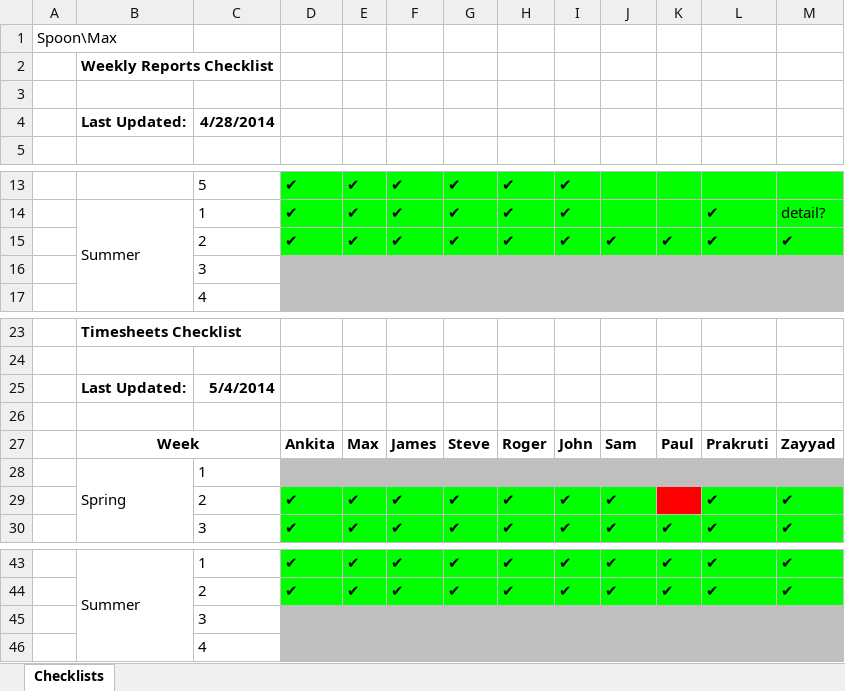
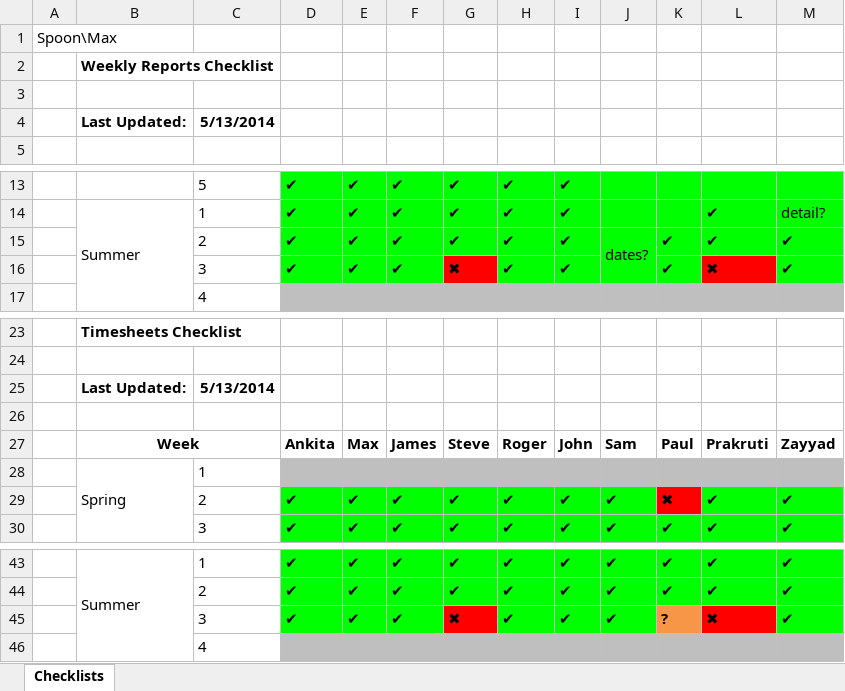
Before and after one commit to john-caine/SWENG, an Excel workbook: Documents/Management/Reports and Timesheets Tracking.xlsx, sheet Checklists, drawn as a sheet; only a part is shown, gaps mark what is left out; values as stored, in another font and other column widths than the file's, no borders; removed rows and columns are numbered as before the commit, all else as after; the diff names each change by its address in the sheet, - before the commit and + after, or states it on an @@ line.

Commit message:
Updated Weekly Reports and Timesheet Tracking
Uploaded Weekly Report and Timesheet for Summer Week 3.
Reviewed timesheets and reports for Summer week 3, updated tracking
documents.

Removed unused tracking document.

```diff
--- a/Documents/Management/Reports and Timesheets Tracking.xlsx (sheet Checklists)
+++ b/Documents/Management/Reports and Timesheets Tracking.xlsx (sheet Checklists)
-C4: 4/28/2014
+C4: 5/13/2014
-J15: ✔
+J15: dates?
+J15:J16 merged
-row 16:  |  | 3
+row 16:  |  | 3 | ✔ | ✔ | ✔ | ✖ | ✔ | ✔ |  | ✔ | ✖ | ✔
-C25: 5/4/2014
+C25: 5/13/2014
-K29: (empty)
+K29: ✖
-row 45:  |  | 3
+row 45:  |  | 3 | ✔ | ✔ | ✔ | ✖ | ✔ | ✔ | ✔ | ? | ✖ | ✔
```
Also changed, not shown: Documents/Management/Timesheets Hours Tracking.xlsx, 3 other files.
